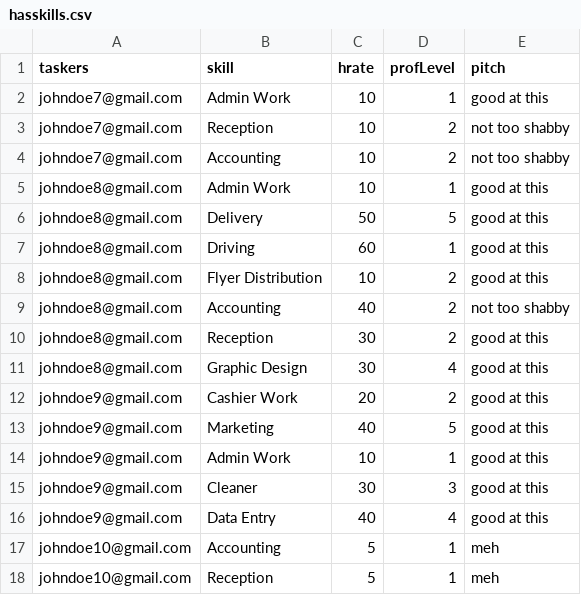
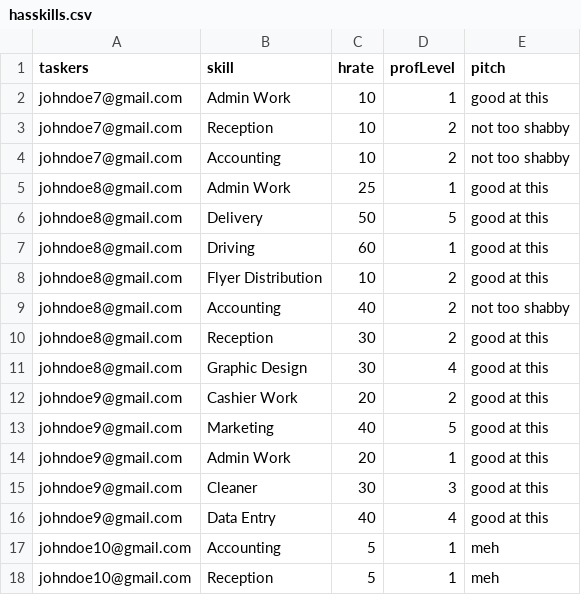
Before and after one commit to lawwman/TaskRunner, a CSV file: sql/setup/data/hasskills.csv, drawn as a sheet.

```diff
--- a/sql/setup/data/hasskills.csv
+++ b/sql/setup/data/hasskills.csv
@@ -4,3 +4,3 @@ johndoe7@gmail.com,Reception,10,2,not too shabby
 johndoe7@gmail.com,Accounting,10,2,not too shabby
-johndoe8@gmail.com,Admin Work,10,1,good at this
+johndoe8@gmail.com,Admin Work,25,1,good at this
 johndoe8@gmail.com,Delivery,50,5,good at this
@@ -13,3 +13,3 @@ johndoe9@gmail.com,Cashier Work,20,2,good at this
 johndoe9@gmail.com,Marketing,40,5,good at this
-johndoe9@gmail.com,Admin Work,10,1,good at this
+johndoe9@gmail.com,Admin Work,20,1,good at this
 johndoe9@gmail.com,Cleaner,30,3,good at this
```
Also changed, not shown: 4 other files.
